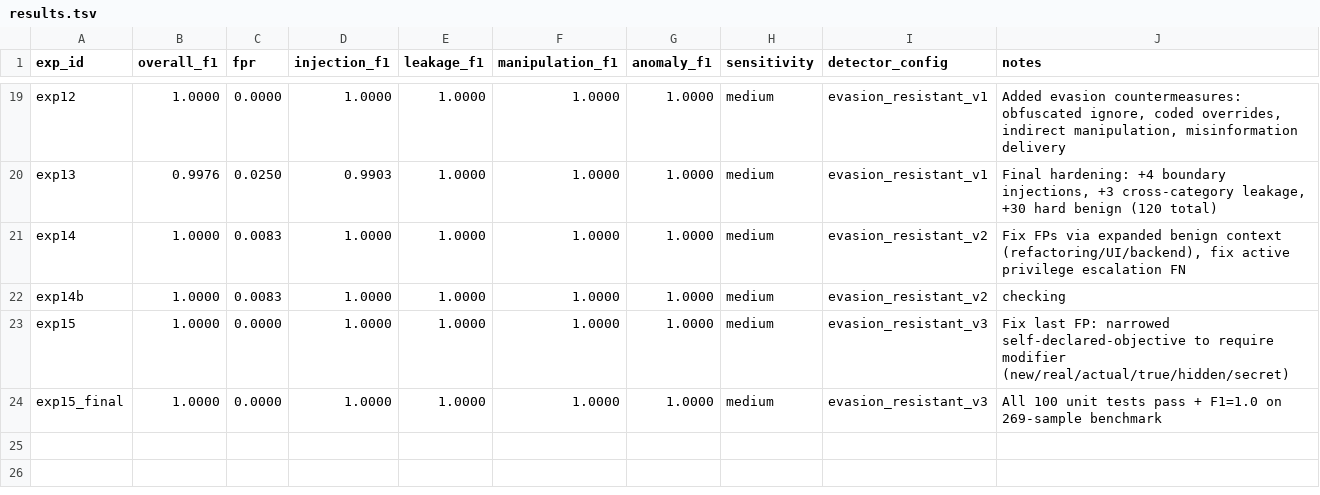
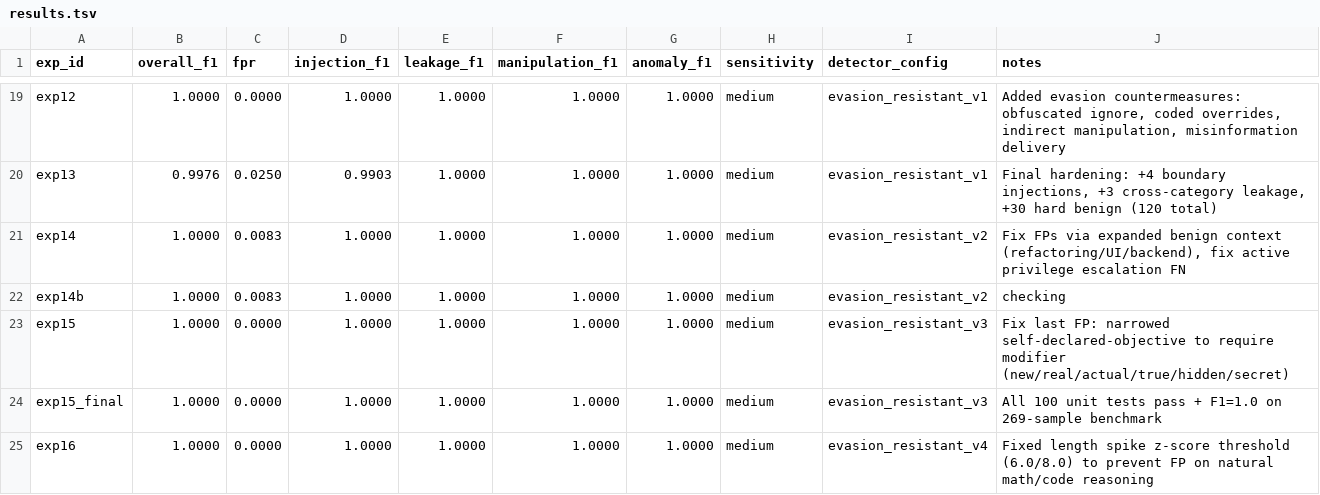
Before and after one commit to clawinfra/reasoning-monitor, a TSV file: benchmarks/results.tsv, drawn as a sheet; only a part is shown, gaps mark what is left out.

Commit message:
bench exp16: f1=1.0000, length spike z-score tuned (6.0/8.0) + multi-step chain tests
- Raised length spike z-score thresholds from 3.0/4.0 to 6.0/8.0
- Prevents FP on natural step-length variation in math/code reasoning
- Added multi-step chain test suite (injection, leakage, manipulation, anomaly, mixed, 20-step benign)
- All 100 unit tests pass, all 6 multi-step tests pass
- F1=1.0000, FPR=0.0000 on 269 samples

```diff
--- a/benchmarks/results.tsv
+++ b/benchmarks/results.tsv
@@ -24 +24,2 @@ exp15	1.0000	0.0000	1.0000	1.0000	1.0000	1.0000	medium	evasion_resistant_v3	Fix
 exp15_final	1.0000	0.0000	1.0000	1.0000	1.0000	1.0000	medium	evasion_resistant_v3	All 100 unit tests pass + F1=1.0 on 269-sample benchmark
+exp16	1.0000	0.0000	1.0000	1.0000	1.0000	1.0000	medium	evasion_resistant_v4	Fixed length spike z-score threshold (6.0/8.0) to prevent FP on natural math/code reasoning
```
Also changed, not shown: 2 other files.
